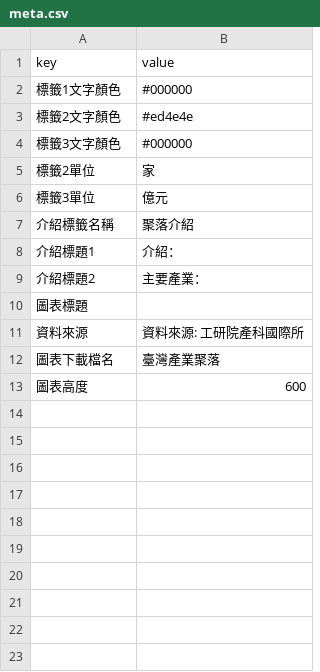
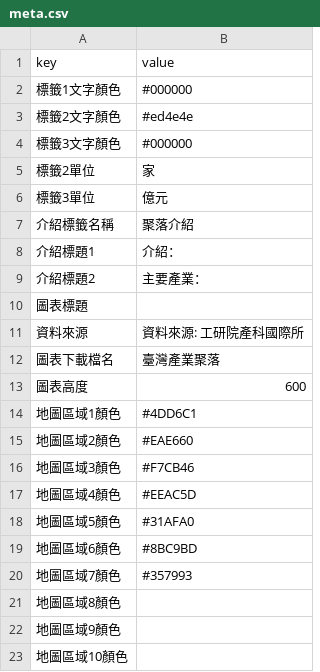
Before and after one commit to bohachu/cameo-motion-1213-1704, a CSV file: app-cameo-map-tw/data/meta.csv, drawn as a sheet.

Commit message:
2021-0304 13:49 caro done 子建需求： cameo-map-tw 元件加入顏色與區域的修改 裡面的 data meta 都已經新增欄位

```diff
--- a/app-cameo-map-tw/data/meta.csv
+++ b/app-cameo-map-tw/data/meta.csv
@@ -13 +13,11 @@ key,value
 圖表高度,600
+地圖區域1顏色,#4DD6C1
+地圖區域2顏色,#EAE660
+地圖區域3顏色,#F7CB46
+地圖區域4顏色,#EEAC5D
+地圖區域5顏色,#31AFA0
+地圖區域6顏色,#8BC9BD
+地圖區域7顏色,#357993
+地圖區域8顏色,
+地圖區域9顏色,
+地圖區域10顏色,
```
Also changed, not shown: app-cameo-map-tw/data/data.csv, components/app-cameo-map-tw/data/data.csv, 5 other files.
